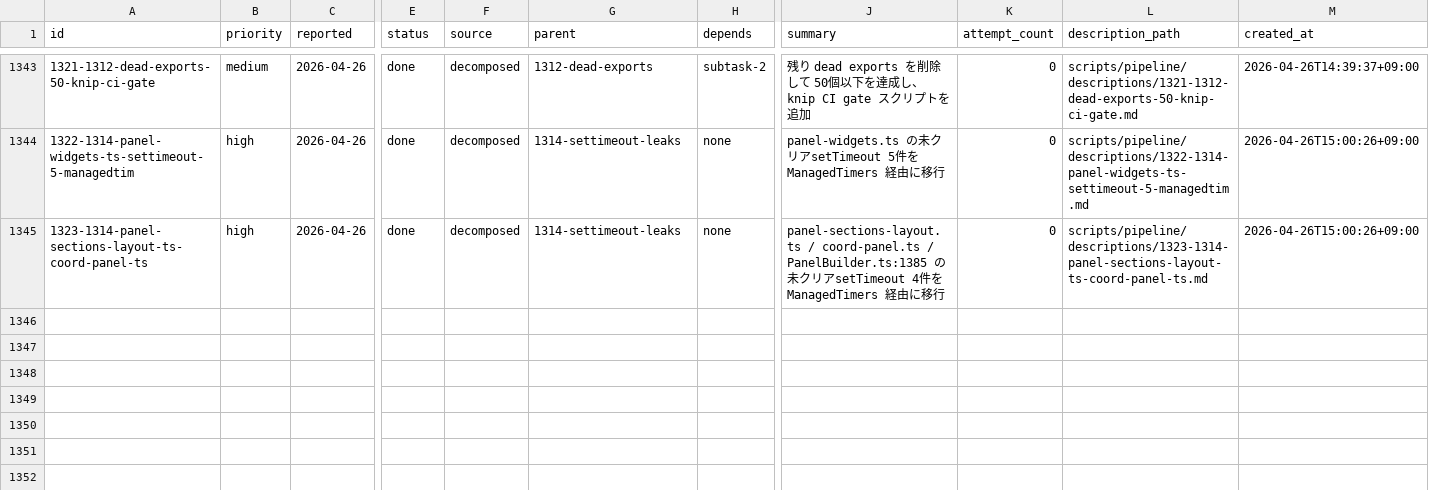
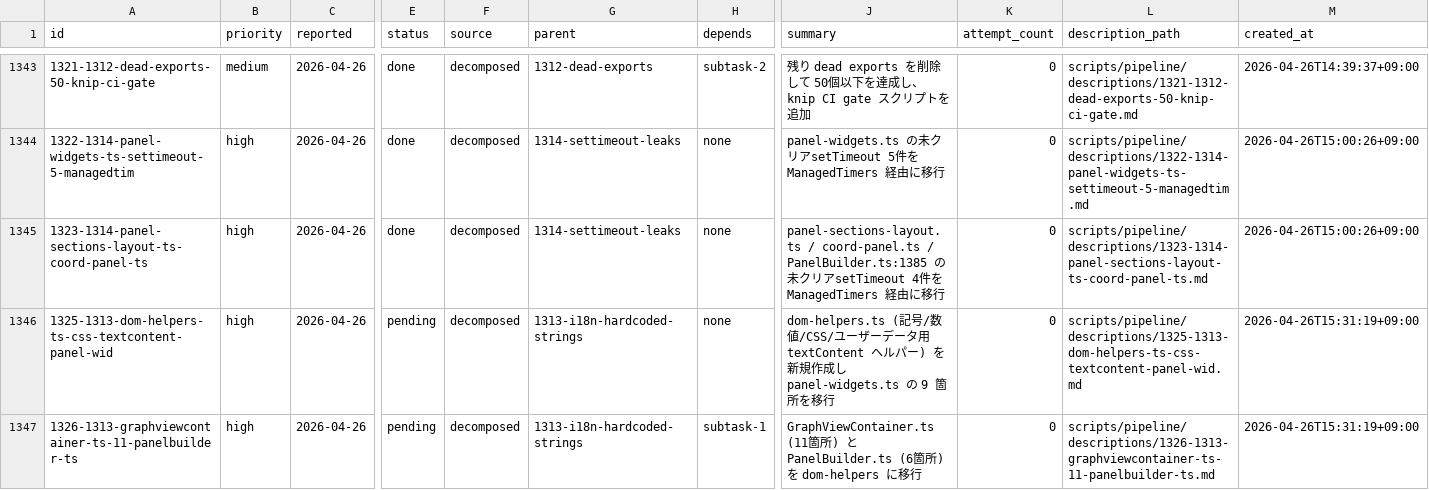
Before and after one commit to laximgqozaZZZYT/obsidian-graph-island, a CSV file: scripts/pipeline/tasks.csv, drawn as a sheet; only a part is shown, gaps mark what is left out; rows hold the shown columns only; the diff names each change by its address in the sheet, - before the commit and + after, or states it on an @@ line.

```diff
--- a/scripts/pipeline/tasks.csv
+++ b/scripts/pipeline/tasks.csv
+row 1346: 1325-1313-dom-helpers-ts-css-textcontent-panel-wid | high | 2026-04-26 | pending | decomposed | 1313-i18n-hardcoded-strings | none | dom-helpers.ts (記号/数値/CSS/ユーザーデータ用 textContent ヘルパー) を新規作成し panel-widgets.ts の 9 箇所を移行 | 0 | scripts/pipeline/descriptions/1325-1313-dom-helpers-ts-css-textcontent-panel-wid.md | 2026-04-26T15:31:19+09:00
+row 1347: 1326-1313-graphviewcontainer-ts-11-panelbuilder-ts | high | 2026-04-26 | pending | decomposed | 1313-i18n-hardcoded-strings | subtask-1 | GraphViewContainer.ts (11箇所) と PanelBuilder.ts (6箇所) を dom-helpers に移行 | 0 | scripts/pipeline/descriptions/1326-1313-graphviewcontainer-ts-11-panelbuilder-ts.md | 2026-04-26T15:31:19+09:00
```
Also changed, not shown: scripts/pipeline/issues.csv, 2 other files.
